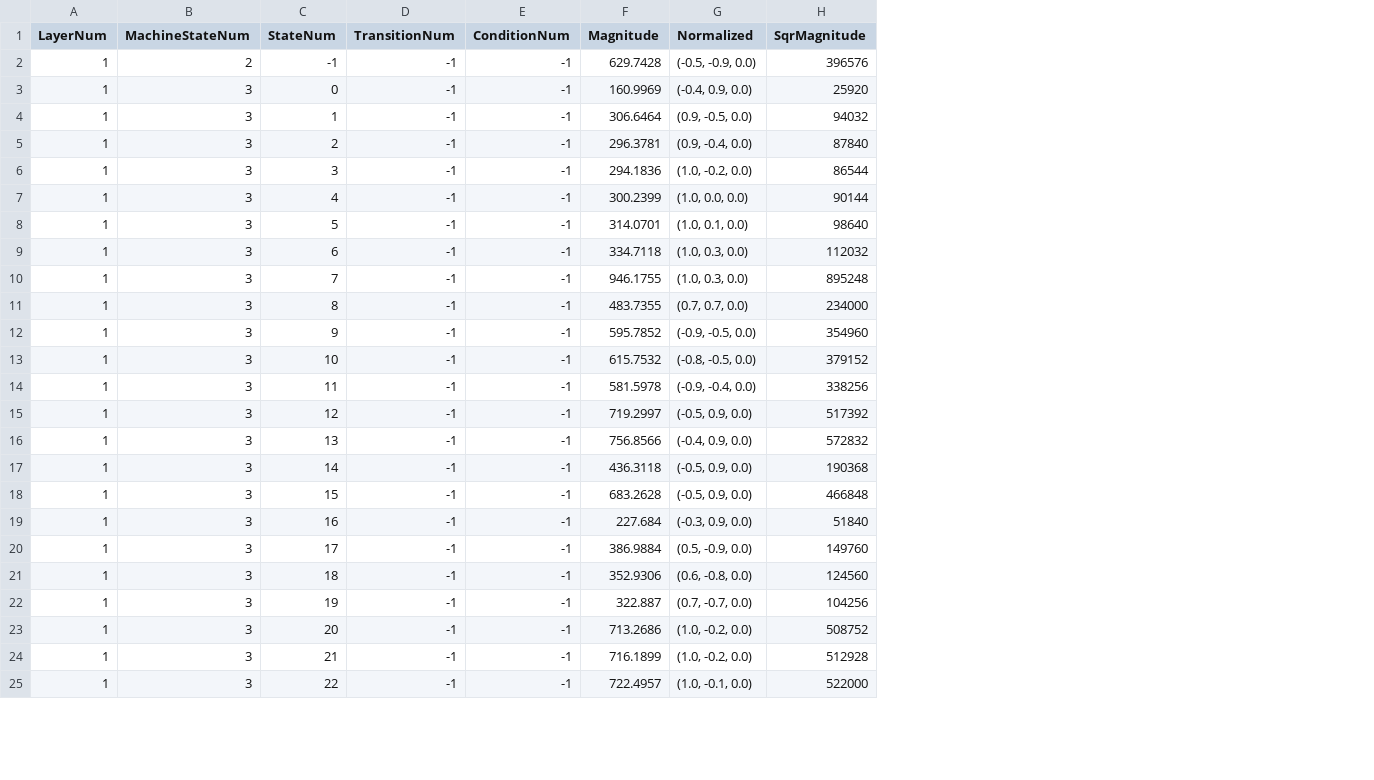
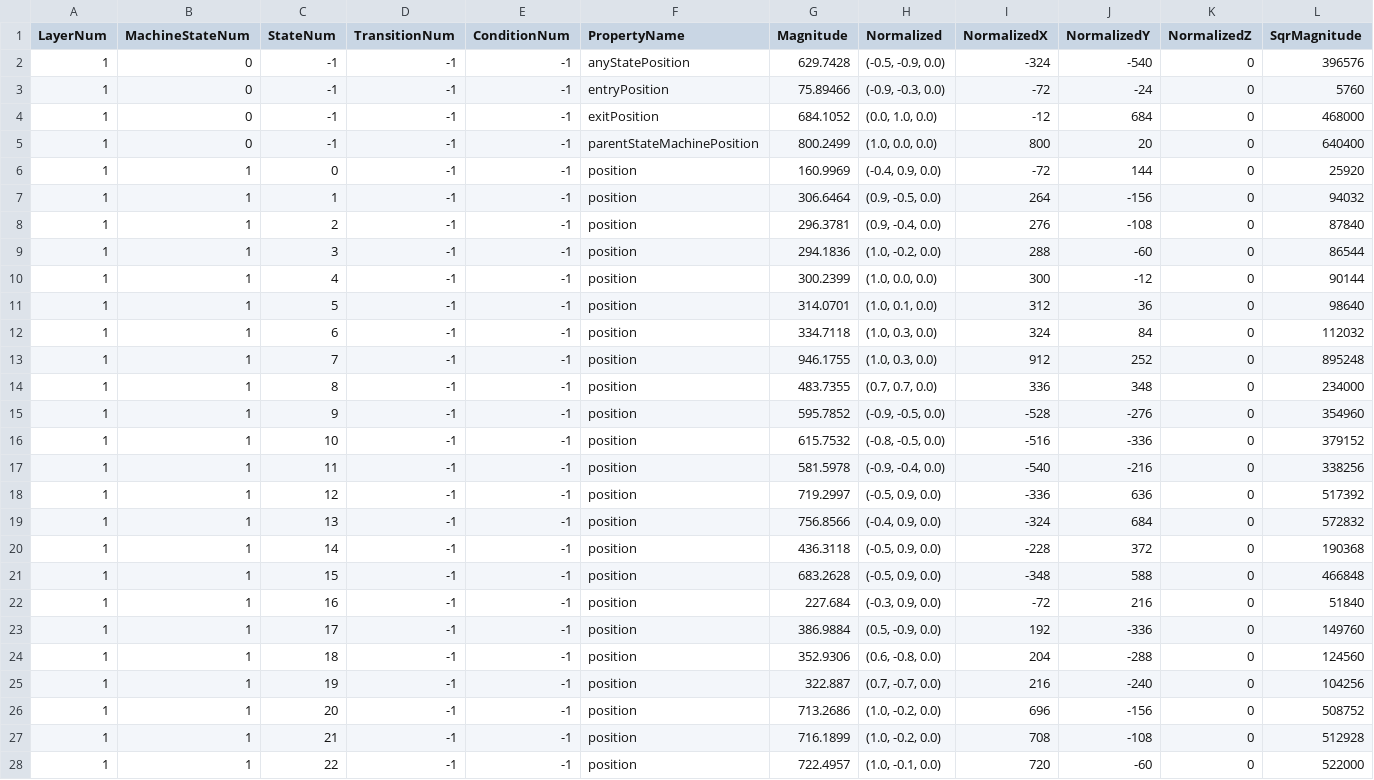
Before and after one commit to muzudho/KifuwarabeFighter2, a CSV file: KifuwarabeFighter2/_log_(AniCon@Char3)positions.csv, drawn as a sheet; only a part is shown; addresses are those after the commit; rows hold the shown columns only; the diff covers the shown part only; the diff names each change by its address in the sheet, - before the commit and + after, or states it on an @@ line.

Commit message:
I creating state path.

```diff
--- a/KifuwarabeFighter2/_log_(AniCon@Char3)positions.csv
+++ b/KifuwarabeFighter2/_log_(AniCon@Char3)positions.csv
+column F (PropertyName), row 2: anyStatePosition; rows 6-28: all position
+column I (NormalizedX), row 2: -324; rows 6-28: -72 | 264 | 276 | 288 | 300 | 312 | 324 | 912 | 336 | -528 | -516 | -540 | -336 | -324 | -228 | -348 | -72 | 192 | 204 | 216 | 696 | 708 | 720
+column J (NormalizedY), row 2: -540; rows 6-28: 144 | -156 | -108 | -60 | -12 | 36 | 84 | 252 | 348 | -276 | -336 | -216 | 636 | 684 | 372 | 588 | 216 | -336 | -288 | -240 | -156 | -108 | -60
+column K (NormalizedZ), row 2: 0; rows 6-28: all 0
-B2 (MachineStateNum): 2
+B2 (MachineStateNum): 0
+row 3: 1 | 0 | -1 | -1 | -1 | entryPosition | 75.89466 | (-0.9, -0.3, 0.0) | -72 | -24 | 0 | 5760
+row 4: 1 | 0 | -1 | -1 | -1 | exitPosition | 684.1052 | (0.0, 1.0, 0.0) | -12 | 684 | 0 | 468000
+row 5: 1 | 0 | -1 | -1 | -1 | parentStateMachinePosition | 800.2499 | (1.0, 0.0, 0.0) | 800 | 20 | 0 | 640400
-B6:B28 (MachineStateNum): 3
+B6:B28 (MachineStateNum): 1
```
Also changed, not shown: 3 added rows and 41 edited cells elsewhere in this file, KifuwarabeFighter2/_log_(AniCon@Char3)conditions.csv, KifuwarabeFighter2/_log_(AniCon@Char3)stateMachines.csv, 19 other files.
